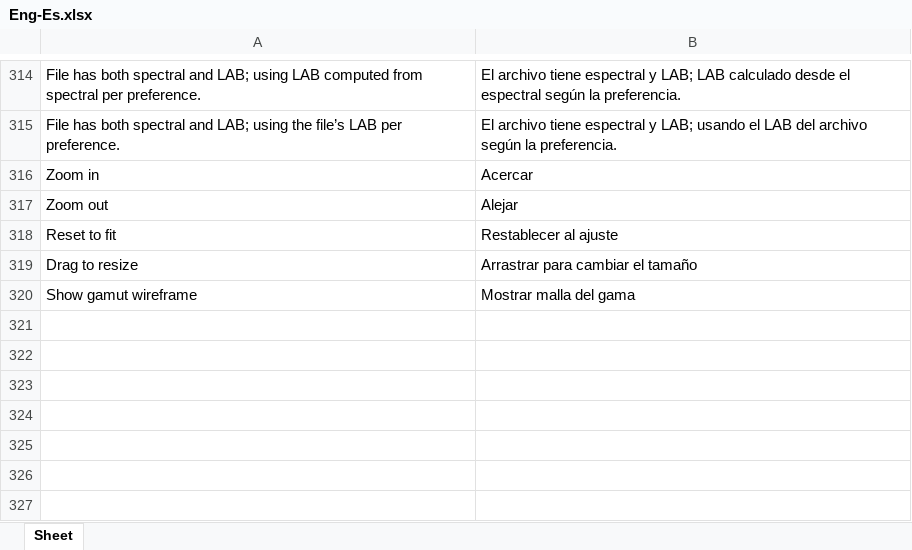
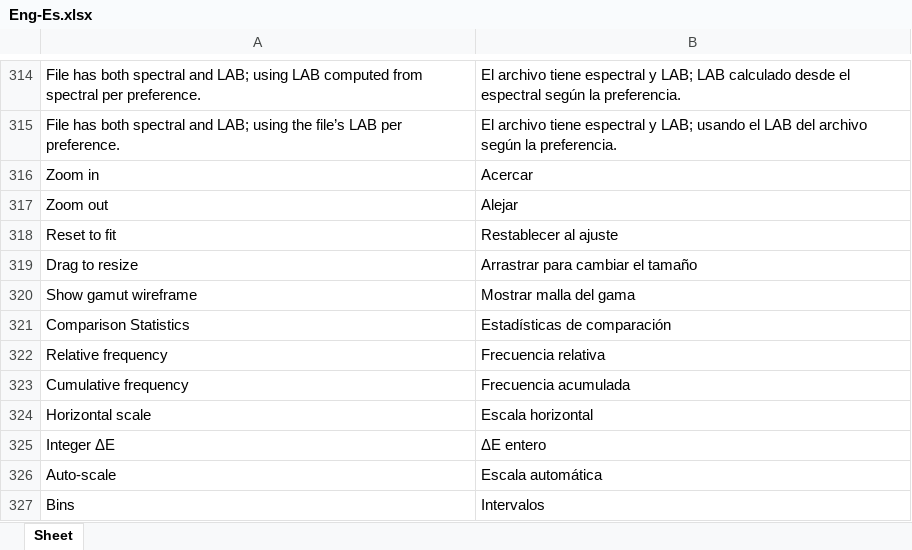
Before and after one commit to colourbill-ctrl/chardata, an Excel workbook: translations/Eng-Es.xlsx, sheet Sheet, drawn as a sheet; only a part is shown, gaps mark what is left out; values as stored, in another font and other column widths than the file's, no borders; the diff names each change by its address in the sheet, - before the commit and + after, or states it on an @@ line.

```diff
--- a/translations/Eng-Es.xlsx (sheet Sheet)
+++ b/translations/Eng-Es.xlsx (sheet Sheet)
+row 321: Comparison Statistics | Estadísticas de comparación
+row 322: Relative frequency | Frecuencia relativa
+row 323: Cumulative frequency | Frecuencia acumulada
+row 324: Horizontal scale | Escala horizontal
+row 325: Integer ΔE | ΔE entero
+row 326: Auto-scale | Escala automática
+row 327: Bins | Intervalos
```
Also changed, not shown: translations/Eng-De.xlsx, translations/Eng-Fr.xlsx, 11 other files.
